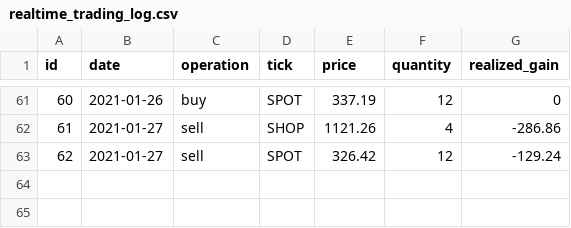
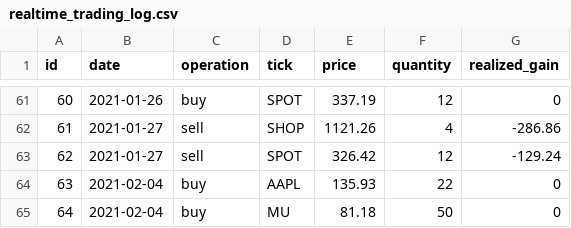
Before and after one commit to Onenightcarnival/stock-short-term-trade-test, a CSV file: realtime_trading_log.csv, drawn as a sheet; only a part is shown, gaps mark what is left out; the diff names each change by its address in the sheet, - before the commit and + after, or states it on an @@ line.

```diff
--- a/realtime_trading_log.csv
+++ b/realtime_trading_log.csv
+row 64: 63 | 2021-02-04 | buy | AAPL | 135.93 | 22 | 0
+row 65: 64 | 2021-02-04 | buy | MU | 81.18 | 50 | 0
```
Also changed, not shown: 2 other files.
